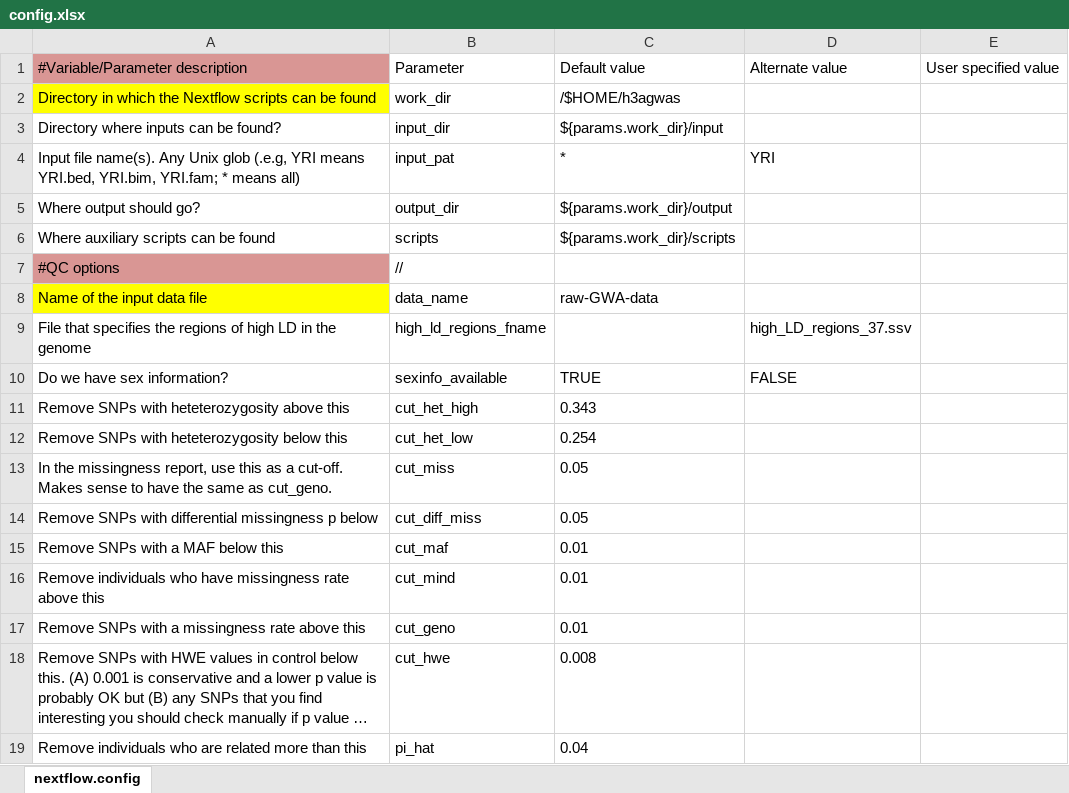
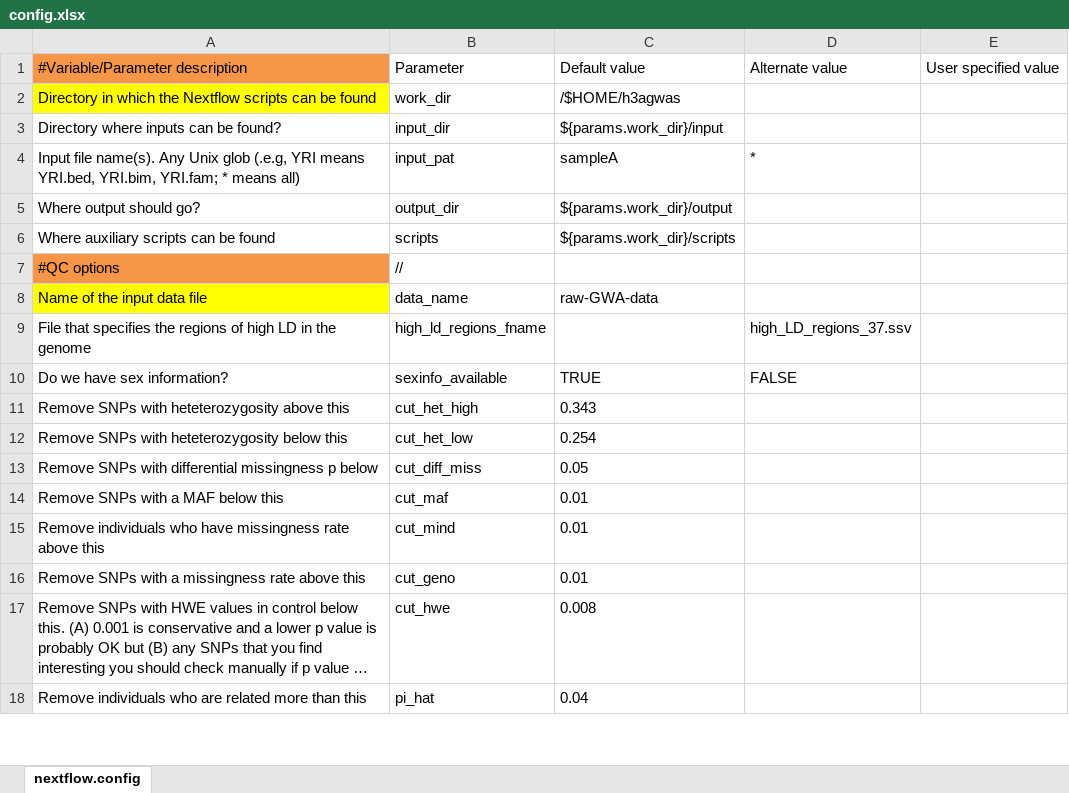
Before and after one commit to h3abionet/h3agwas, an Excel workbook: config.xlsx, sheet nextflow.config, drawn as a sheet; only a part is shown; long unchanged cells end in …; values as stored, in another font and other column widths than the file's, no borders; removed rows and columns are numbered as before the commit, all else as after; the diff covers the shown part only; the diff names each change by its address in the sheet, - before the commit and + after, or states it on an @@ line.

```diff
--- a/config.xlsx (sheet nextflow.config)
+++ b/config.xlsx (sheet nextflow.config)
-A1 fill: #D99694
+A1 fill: #F79646
-C4: *
+C4: sampleA
-D4: YRI
+D4: *
-A7 fill: #D99694
+A7 fill: #F79646
-row 13: In the missingness report, use this as a cut-off. Makes sense to have the same as cut_geno. | cut_miss | 0.05
```
Also changed, not shown: 19 added rows, 2 edited cells and cell formats elsewhere in this sheet, 2 other files.
